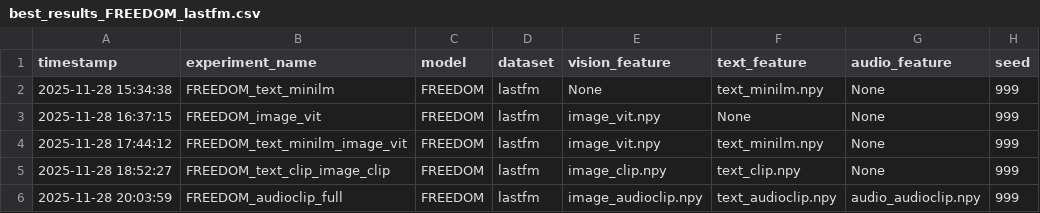
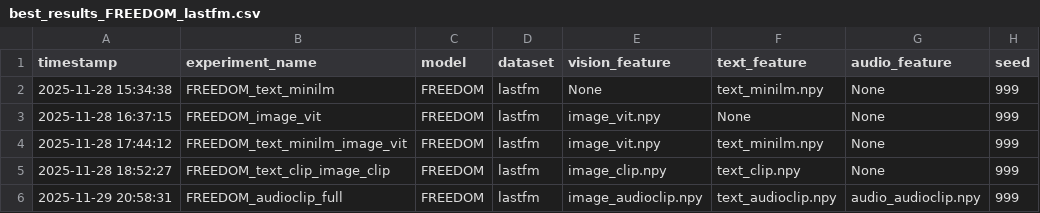
Before and after one commit to Fonty02/MMRec, a CSV file: src/reports/best_results_FREEDOM_lastfm.csv, drawn as a sheet; only a part is shown; the diff names each change by its address in the sheet, - before the commit and + after, or states it on an @@ line.

```diff
--- a/src/reports/best_results_FREEDOM_lastfm.csv
+++ b/src/reports/best_results_FREEDOM_lastfm.csv
-A6 (timestamp): 2025-11-28 20:03:59
+A6 (timestamp): 2025-11-29 20:58:31
```
Also changed, not shown: src/reports/best_results_FREEDOM_movielens_1m.csv, 3 other files.
